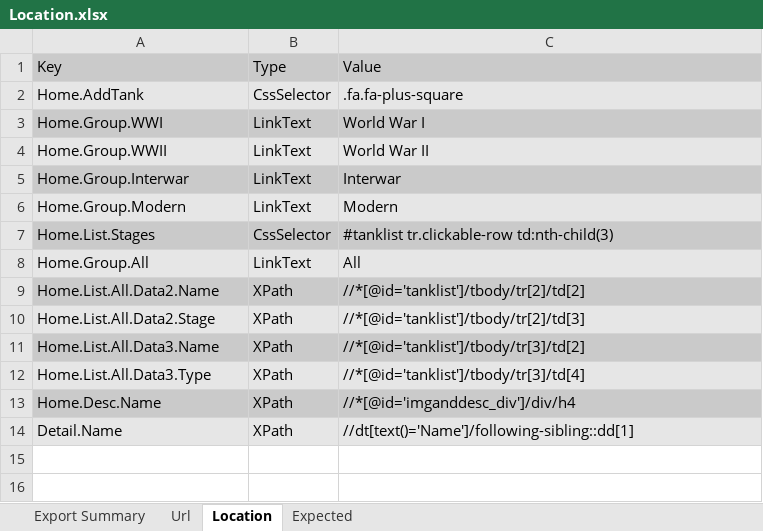
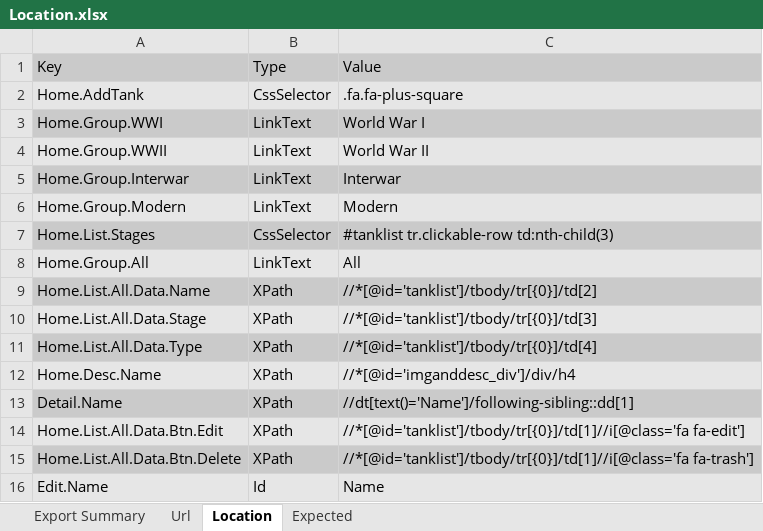
Before and after one commit to frankli1009/TestOnTankLibrary, an Excel workbook: TestOnTankLibrary/Data/Location.xlsx, sheet Location, drawn as a sheet; values as stored, in another font and other column widths than the file's, no borders; removed rows and columns are numbered as before the commit, all else as after; the diff names each change by its address in the sheet, - before the commit and + after, or states it on an @@ line.

Commit message:
Refine row number dependant element location to paramterized settings

```diff
--- a/TestOnTankLibrary/Data/Location.xlsx (sheet Location)
+++ b/TestOnTankLibrary/Data/Location.xlsx (sheet Location)
-A9: Home.List.All.Data2.Name
+A9: Home.List.All.Data.Name
-C9: //*[@id='tanklist']/tbody/tr[2]/td[2]
+C9: //*[@id='tanklist']/tbody/tr[{0}]/td[2]
-A10: Home.List.All.Data2.Stage
+A10: Home.List.All.Data.Stage
-C10: //*[@id='tanklist']/tbody/tr[2]/td[3]
+C10: //*[@id='tanklist']/tbody/tr[{0}]/td[3]
-row 11: Home.List.All.Data3.Name | XPath | //*[@id='tanklist']/tbody/tr[3]/td[2]
-A11: Home.List.All.Data3.Type
+A11: Home.List.All.Data.Type
-A11:C11 fill: #E6E6E6
+A11:C11 fill: #CACACA
-C11: //*[@id='tanklist']/tbody/tr[3]/td[4]
+C11: //*[@id='tanklist']/tbody/tr[{0}]/td[4]
-A12:C12 fill: #CACACA
+A12:C12 fill: #E6E6E6
-A13:C13 fill: #E6E6E6
+A13:C13 fill: #CACACA
+row 14: Home.List.All.Data.Btn.Edit | XPath | //*[@id='tanklist']/tbody/tr[{0}]/td[1]//i[@class='fa fa-edit']
+row 15: Home.List.All.Data.Btn.Delete | XPath | //*[@id='tanklist']/tbody/tr[{0}]/td[1]//i[@class='fa fa-trash']
+row 16: Edit.Name | Id | Name
```
Also changed, not shown: 2 other files.
